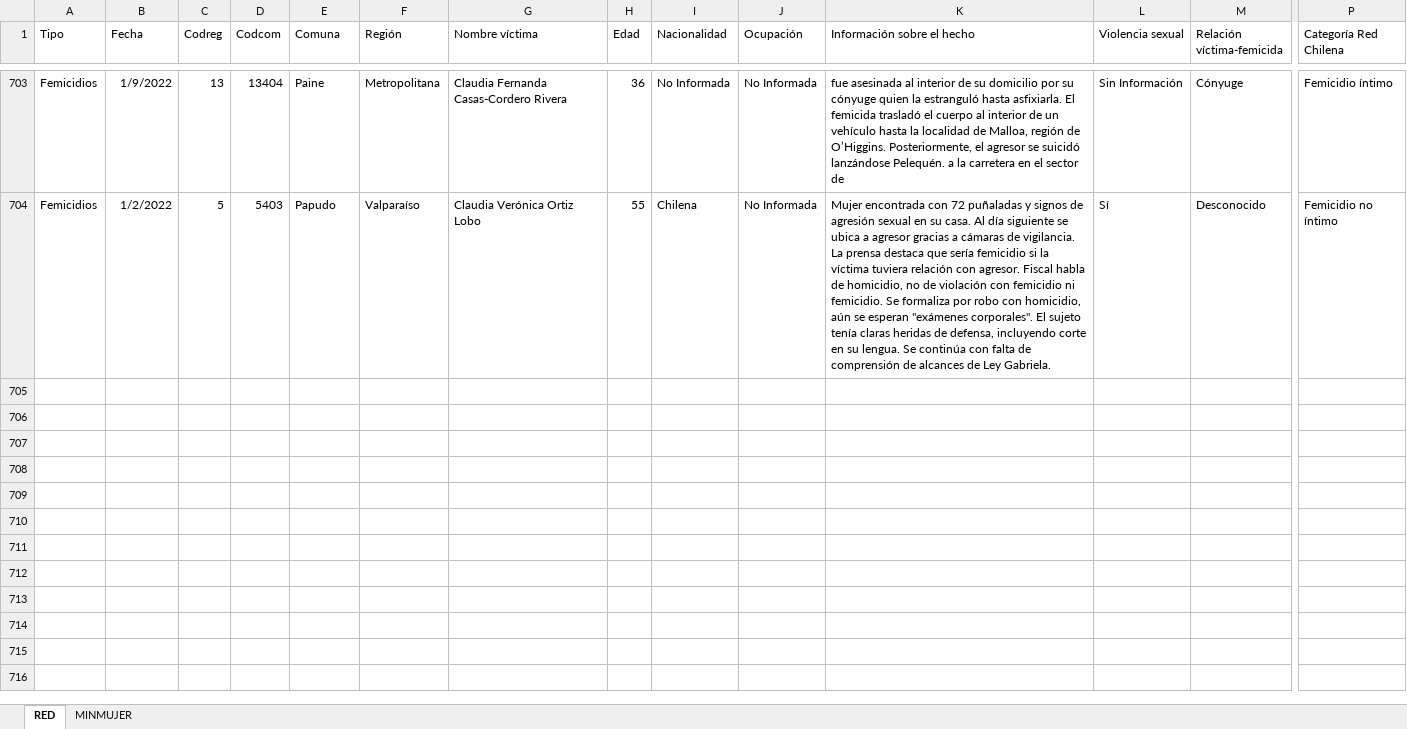
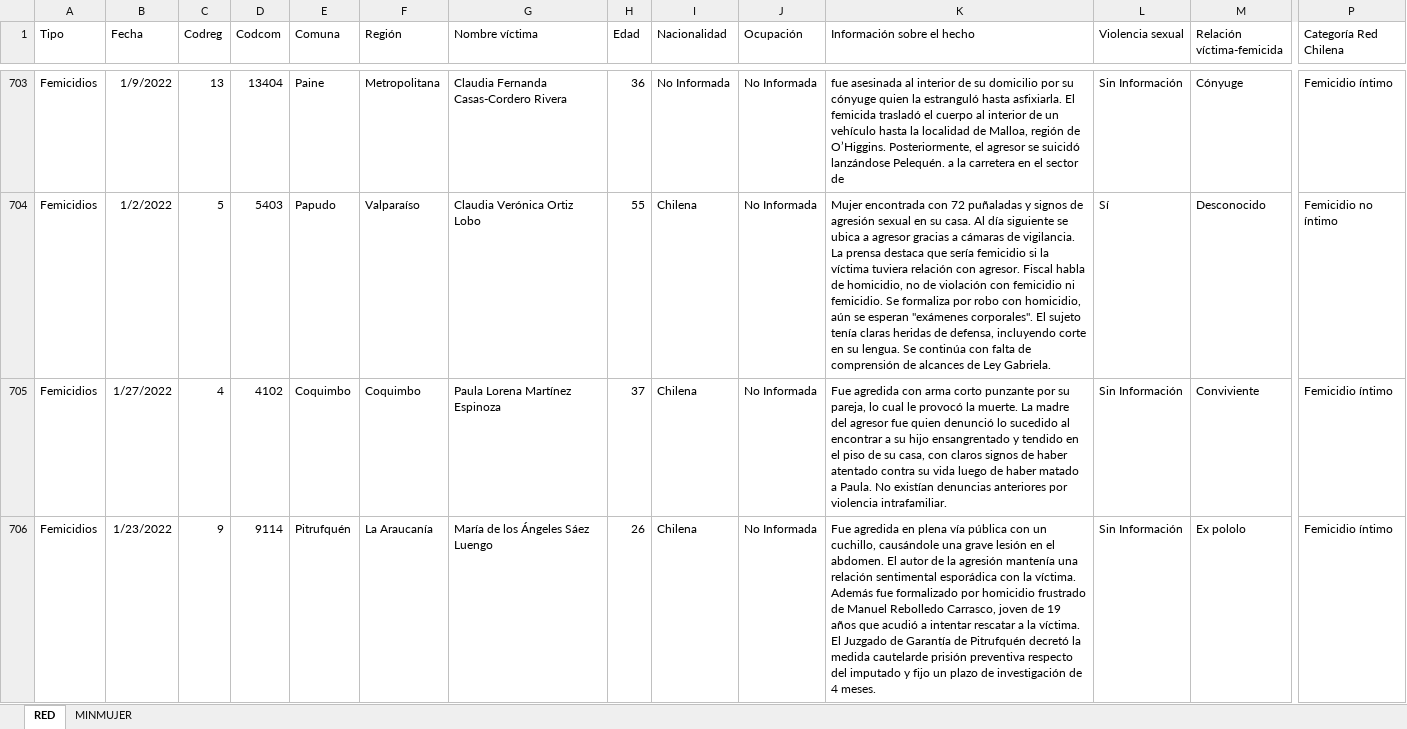
Before and after one commit to Sud-Austral/DATA-RIESGOS, an Excel workbook: Femicidios_Chile_2010-2020_vf.xlsx, sheet RED, drawn as a sheet; only a part is shown, gaps mark what is left out; values as stored, in another font and other column widths than the file's, no borders; conditional formats and table styles not drawn; rows hold the shown columns only; the diff covers the shown part only; the diff names each change by its address in the sheet, - before the commit and + after, or states it on an @@ line.

Commit message:
Update Femicidios_Chile_2010-2020_vf.xlsx

```diff
--- a/Femicidios_Chile_2010-2020_vf.xlsx (sheet RED)
+++ b/Femicidios_Chile_2010-2020_vf.xlsx (sheet RED)
+row 705: Femicidios | 1/27/2022 | 4 | 4102 | Coquimbo | Coquimbo | Paula Lorena Martínez Espinoza | 37 | Chilena | No Informada | Fue agredida con arma corto punzante por su pareja, lo cual le provocó la muerte. La madre del agresor fue quien denunció lo sucedido al encontrar a su hijo ensangrentado y tendido en el piso de su casa, con claros signos de haber atentado contra su vida luego de haber matado a Paula. No existían denuncias anteriores por violencia intrafamiliar. | Sin Información | Conviviente | Femicidio íntimo
+row 706: Femicidios | 1/23/2022 | 9 | 9114 | Pitrufquén | La Araucanía | María de los Ángeles Sáez Luengo | 26 | Chilena | No Informada | Fue agredida en plena vía pública con un cuchillo, causándole una grave lesión en el abdomen. El autor de la agresión mantenía una relación sentimental esporádica con la víctima. Además fue formalizado por homicidio frustrado de Manuel Rebolledo Carrasco, joven de 19 años que acudió a intentar rescatar a la víctima. El Juzgado de Garantía de Pitrufquén decretó la medida cautelarde prisión preventiva respecto del imputado y fijo un plazo de investigación de 4 meses. | Sin Información | Ex pololo | Femicidio íntimo
```
Also changed, not shown: 6 added rows elsewhere in this sheet, sheet MINMUJER.
